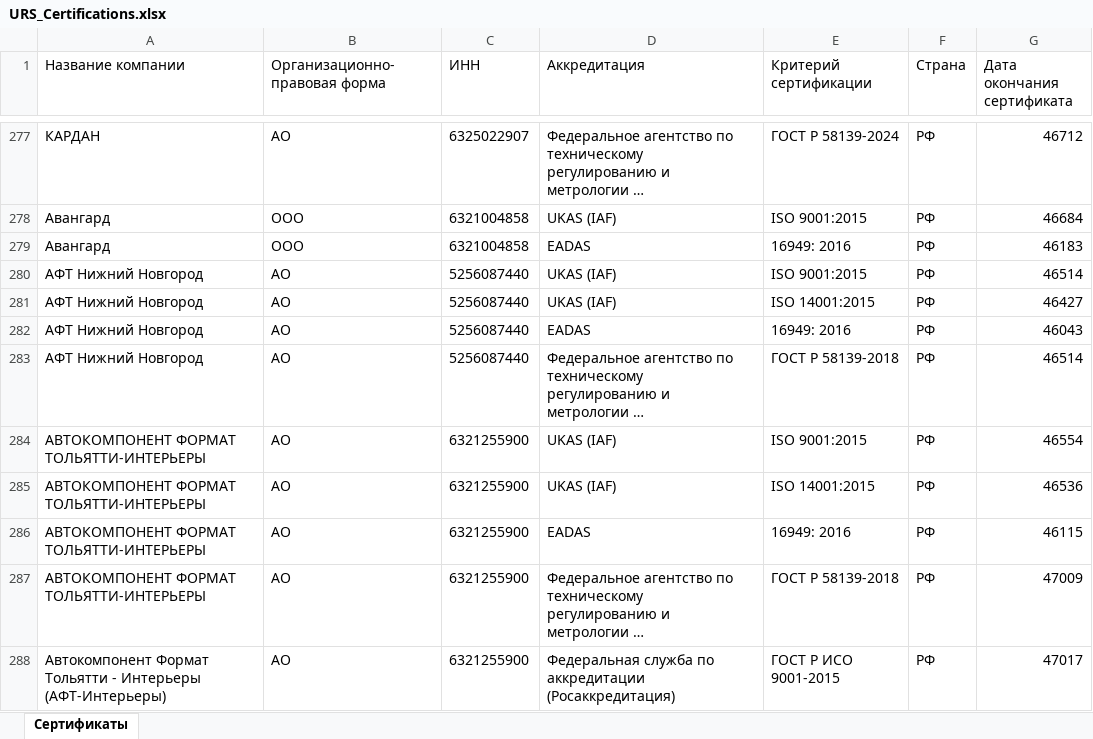
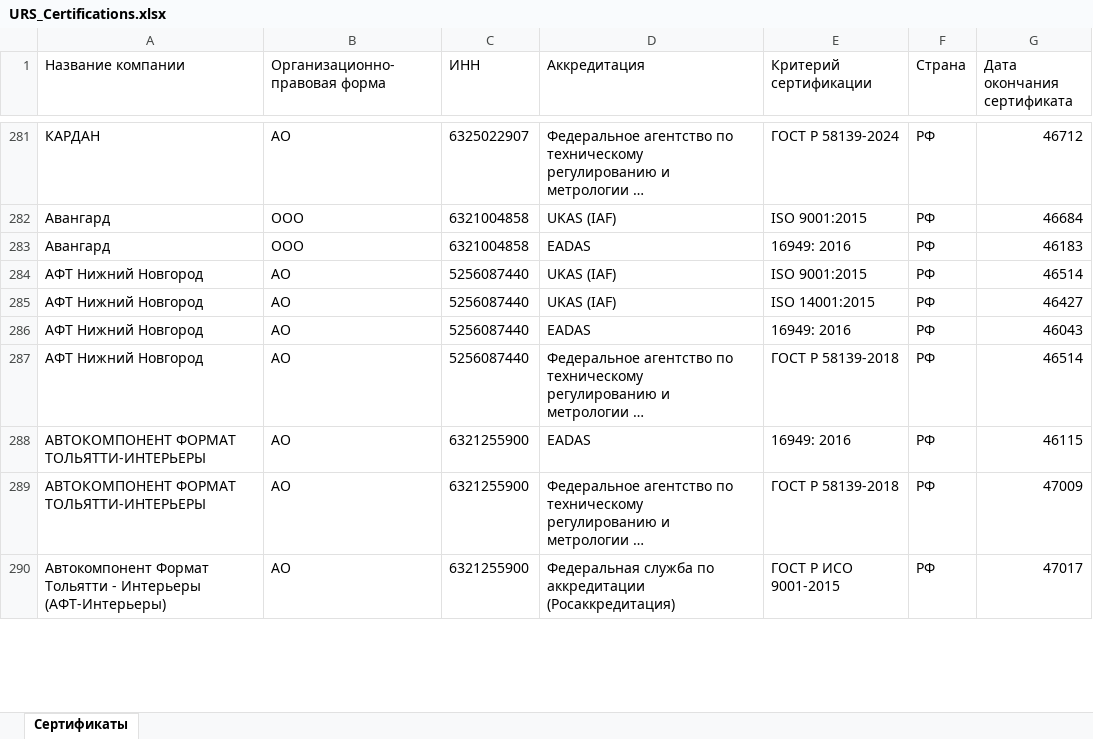
Before and after one commit to LegendaCR/Legendacompany, an Excel workbook: sites/URS/URS_Certifications/URS_Certifications.xlsx, sheet Сертификаты, drawn as a sheet; only a part is shown, gaps mark what is left out; long unchanged cells end in …; values as stored, in another font and other column widths than the file's, no borders; removed rows and columns are numbered as before the commit, all else as after; the diff covers the shown part only; the diff names each change by its address in the sheet, - before the commit and + after, or states it on an @@ line.

Commit message:
Add files via upload
Signed-off-by: Matveevsky Ilya <fulladress98@gmail.com>

```diff
--- a/sites/URS/URS_Certifications/URS_Certifications.xlsx (sheet Сертификаты)
+++ b/sites/URS/URS_Certifications/URS_Certifications.xlsx (sheet Сертификаты)
-row 284: АВТОКОМПОНЕНТ ФОРМАТ ТОЛЬЯТТИ-ИНТЕРЬЕРЫ | АО | 6321255900 | UKAS (IAF) | ISO 9001:2015 | РФ | 46554
-row 285: АВТОКОМПОНЕНТ ФОРМАТ ТОЛЬЯТТИ-ИНТЕРЬЕРЫ | АО | 6321255900 | UKAS (IAF) | ISO 14001:2015 | РФ | 46536
```
Also changed, not shown: 9 added rows, 1 removed row and 3 edited cells elsewhere in this sheet.
